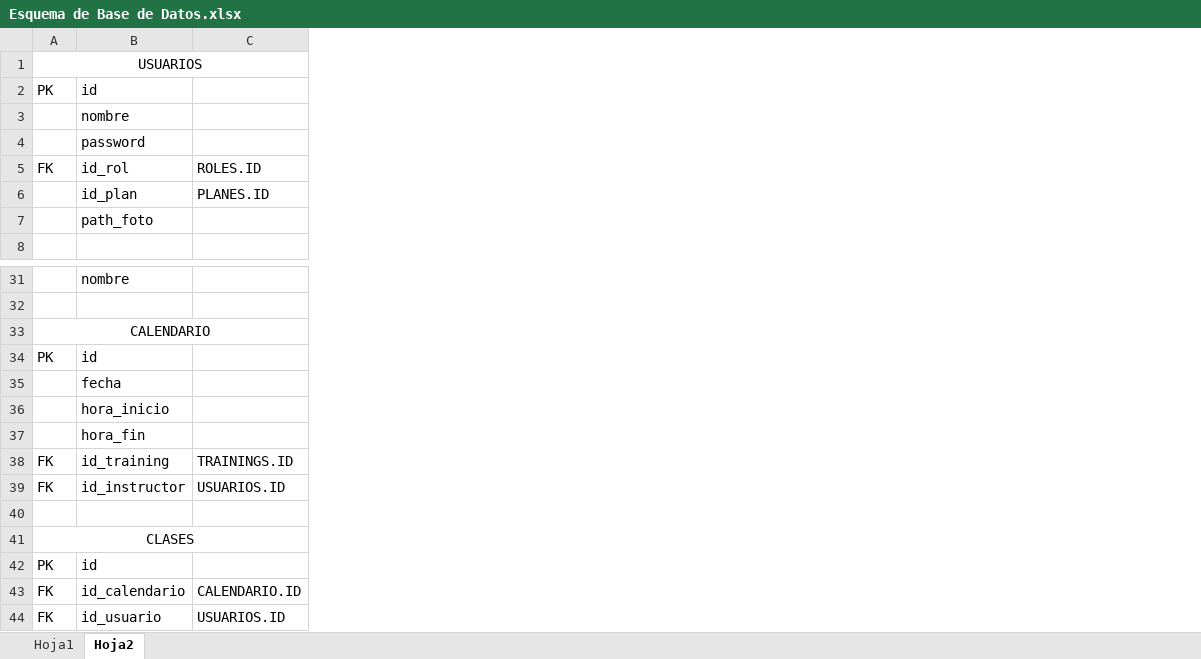
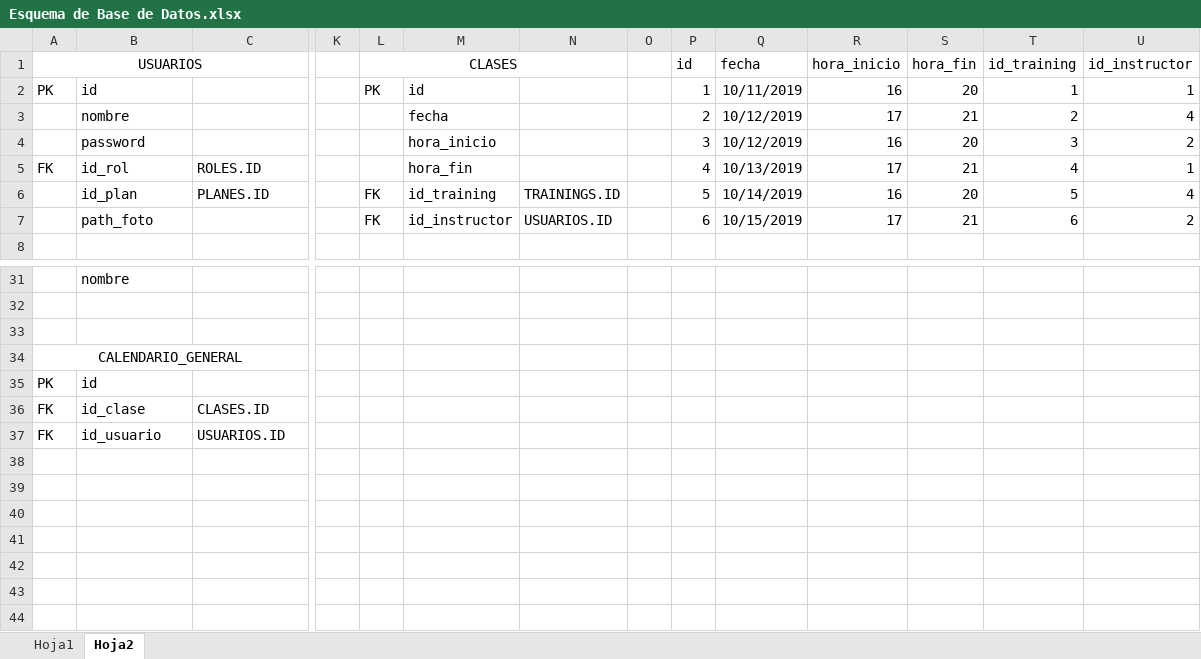
Before and after one commit to PowertrainFSAE47/ProyectoADBJ, an Excel workbook: Esquema de Base de Datos.xlsx, sheet Hoja2, drawn as a sheet; only a part is shown, gaps mark what is left out; values as stored, in another font and other column widths than the file's, no borders; removed rows and columns are numbered as before the commit, all else as after; rows hold the shown columns only; the diff names each change by its address in the sheet, - before the commit and + after, or states it on an @@ line.

```diff
--- a/Esquema de Base de Datos.xlsx (sheet Hoja2)
+++ b/Esquema de Base de Datos.xlsx (sheet Hoja2)
+column K, empty
+column L (CLASES), rows 2-7: PK |  |  |  | FK | FK
+column M, rows 2-7: id | fecha | hora_inicio | hora_fin | id_training | id_instructor
+column N, rows 6-7: TRAININGS.ID | USUARIOS.ID
+column O, empty
+column P (id), rows 2-7: 1 | 2 | 3 | 4 | 5 | 6
+column Q (fecha), rows 2-7: 10/11/2019 | 10/12/2019 | 10/12/2019 | 10/13/2019 | 10/14/2019 | 10/15/2019
+column R (hora_inicio), rows 2-7: 16 | 17 | 16 | 17 | 16 | 17
+column S (hora_fin), rows 2-7: 20 | 21 | 20 | 21 | 20 | 21
+column T (id_training), rows 2-7: 1 | 2 | 3 | 4 | 5 | 6
+column U (id_instructor), rows 2-7: 1 | 4 | 2 | 1 | 4 | 2
+row 33: (empty)
-A34 (USUARIOS): CALENDARIO
+A34 (USUARIOS): CALENDARIO_GENERAL
-row 35:  | fecha
-row 36:  | hora_inicio
-row 37:  | hora_fin
-row 38: FK | id_training | TRAININGS.ID
-row 39: FK | id_instructor | USUARIOS.ID
-row 40: (empty)
-row 41: CLASES
-row 42: PK | id
-B36: id_calendario
+B36: id_clase
-C36: CALENDARIO.ID
+C36: CLASES.ID
```
Also changed, not shown: sheet Hoja1, 3 other files.
